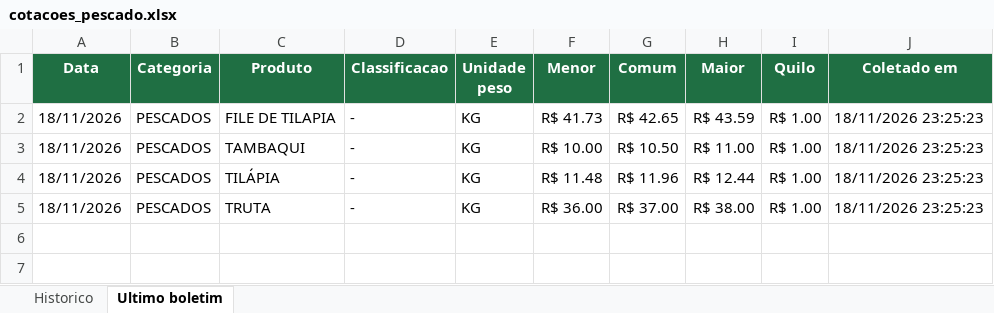
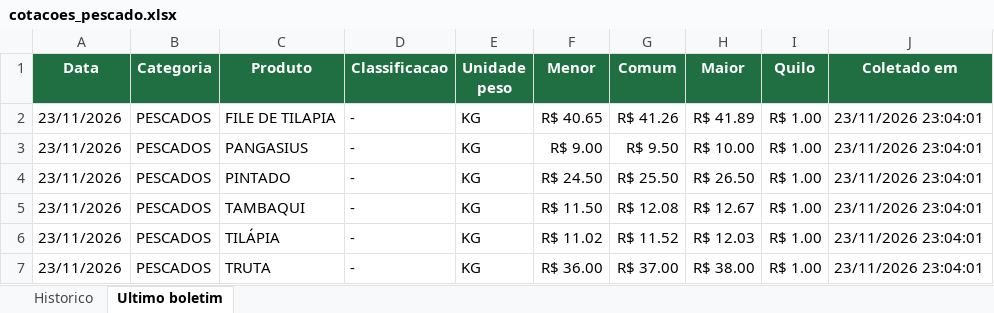
Before and after one commit to tbrena/robo-ceagesp, an Excel workbook: dados/cotacoes_pescado.xlsx, sheet Ultimo boletim, drawn as a sheet; values as stored, in another font and other column widths than the file's, no borders; addresses are those after the commit; the diff names each change by its address in the sheet, - before the commit and + after, or states it on an @@ line.

```diff
--- a/dados/cotacoes_pescado.xlsx (sheet Ultimo boletim)
+++ b/dados/cotacoes_pescado.xlsx (sheet Ultimo boletim)
-A2 (Data): 18/11/2026
+A2 (Data): 23/11/2026
-F2 (Menor): R$ 41.73
+F2 (Menor): R$ 40.65
-G2 (Comum): R$ 42.65
+G2 (Comum): R$ 41.26
-H2 (Maior): R$ 43.59
+H2 (Maior): R$ 41.89
-J2 (Coletado em): 18/11/2026 23:25:23
+J2 (Coletado em): 23/11/2026 23:04:01
+row 3: 23/11/2026 | PESCADOS | PANGASIUS | - | KG | R$ 9.00 | R$ 9.50 | R$ 10.00 | R$ 1.00 | 23/11/2026 23:04:01
+row 4: 23/11/2026 | PESCADOS | PINTADO | - | KG | R$ 24.50 | R$ 25.50 | R$ 26.50 | R$ 1.00 | 23/11/2026 23:04:01
-A5:A7 (Data): 18/11/2026
+A5:A7 (Data): 23/11/2026
-F5 (Menor): R$ 10.00
+F5 (Menor): R$ 11.50
-G5 (Comum): R$ 10.50
+G5 (Comum): R$ 12.08
-H5 (Maior): R$ 11.00
+H5 (Maior): R$ 12.67
-J5:J7 (Coletado em): 18/11/2026 23:25:23
+J5:J7 (Coletado em): 23/11/2026 23:04:01
-F6 (Menor): R$ 11.48
+F6 (Menor): R$ 11.02
-G6 (Comum): R$ 11.96
+G6 (Comum): R$ 11.52
-H6 (Maior): R$ 12.44
+H6 (Maior): R$ 12.03
```
Also changed, not shown: sheet Historico, 14 other files.
